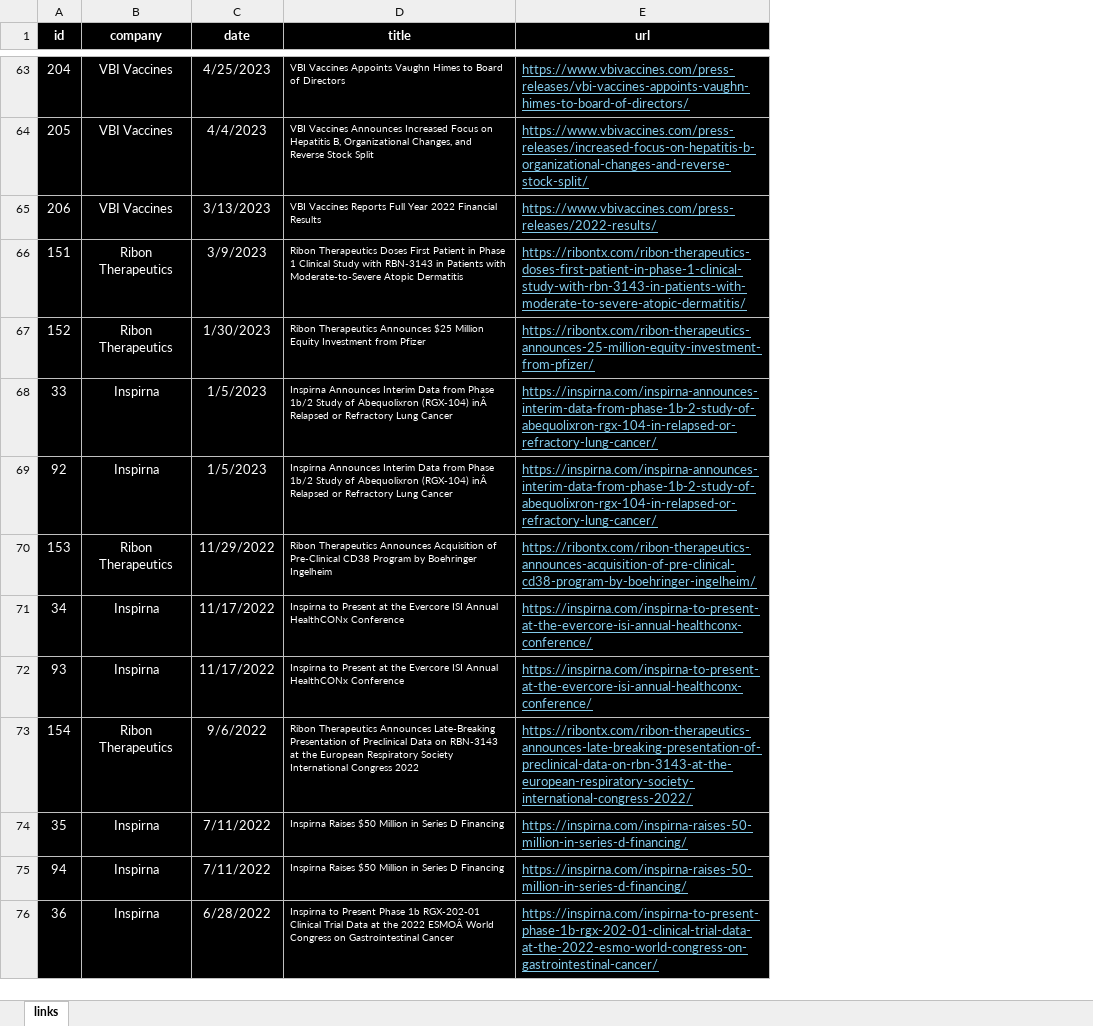
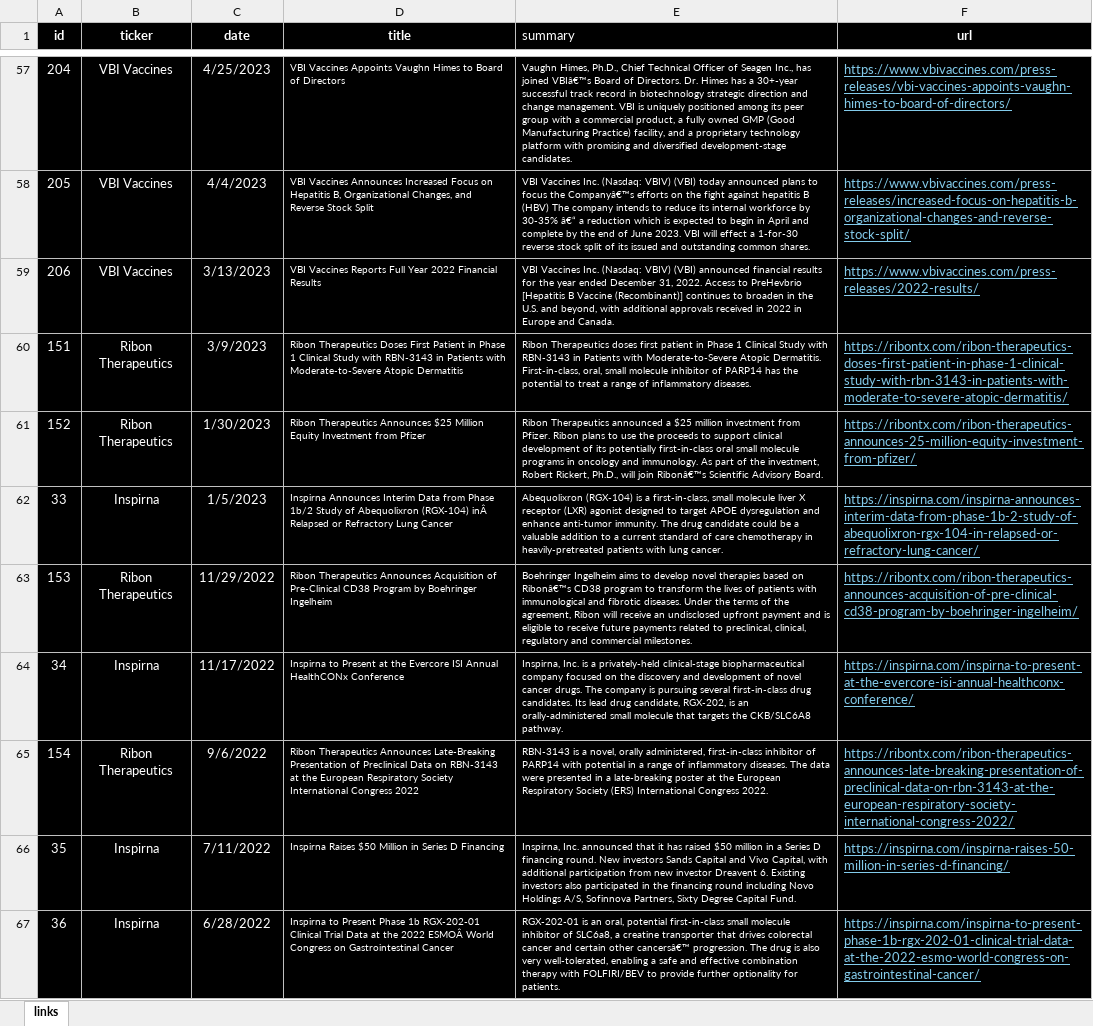
Before and after one commit to john-woolley/k2, an Excel workbook: links.xlsx, sheet links, drawn as a sheet; only a part is shown, gaps mark what is left out; values as stored, in another font and other column widths than the file's, no borders; removed rows and columns are numbered as before the commit, all else as after; the diff covers the shown part only; the diff names each change by its address in the sheet, - before the commit and + after, or states it on an @@ line.

```diff
--- a/links.xlsx (sheet links)
+++ b/links.xlsx (sheet links)
+column E (summary), rows 57-67: Vaughn Himes, Ph.D., Chief Technical Officer of Seagen Inc., has joined VBIâ€™s Board of Directors. Dr. Himes has a 30+-year successful track record in biotechnology strategic direction and change management. VBI is uniquely positioned among its peer group with a commercial product, a fully owned GMP (Good Manufacturing Practice) facility, and a proprietary technology platform with promising and diversified development-stage candidates. | VBI Vaccines Inc. (Nasdaq: VBIV) (VBI) today announced plans to focus the Companyâ€™s efforts on the fight against hepatitis B (HBV) The company intends to reduce its internal workforce by 30-35% â€“ a reduction which is expected to begin in April and complete by the end of June 2023. VBI will effect a 1-for-30 reverse stock split of its issued and outstanding common shares. | VBI Vaccines Inc. (Nasdaq: VBIV) (VBI) announced financial results for the year ended December 31, 2022. Access to PreHevbrio [Hepatitis B Vaccine (Recombinant)] continues to broaden in the U.S. and beyond, with additional approvals received in 2022 in Europe and Canada. | Ribon Therapeutics doses first patient in Phase 1 Clinical Study with RBN-3143 in Patients with Moderate-to-Severe Atopic Dermatitis. First-in-class, oral, small molecule inhibitor of PARP14 has the potential to treat a range of inflammatory diseases. | Ribon Therapeutics announced a $25 million investment from Pfizer. Ribon plans to use the proceeds to support clinical development of its potentially first-in-class oral small molecule programs in oncology and immunology. As part of the investment, Robert Rickert, Ph.D., will join Ribonâ€™s Scientific Advisory Board. | Abequolixron (RGX-104) is a first-in-class, small molecule liver X receptor (LXR) agonist designed to target APOE dysregulation and enhance anti-tumor immunity. The drug candidate could be a valuable addition to a current standard of care chemotherapy in heavily-pretreated patients with lung cancer. | Boehringer Ingelheim aims to develop novel therapies based on Ribonâ€™s CD38 program to transform the lives of patients with immunological and fibrotic diseases. Under the terms of the agreement, Ribon will receive an undisclosed upfront payment and is eligible to receive future payments related to preclinical, clinical, regulatory and commercial milestones. | Inspirna, Inc. is a privately-held clinical-stage biopharmaceutical company focused on the discovery and development of novel cancer drugs. The company is pursuing several first-in-class drug candidates. Its lead drug candidate, RGX-202, is an orally-administered small molecule that targets the CKB/SLC6A8 pathway. | RBN-3143 is a novel, orally administered, first-in-class inhibitor of PARP14 with potential in a range of inflammatory diseases. The data were presented in a late-breaking poster at the European Respiratory Society (ERS) International Congress 2022. | Inspirna, Inc. announced that it has raised $50 million in a Series D financing round. New investors Sands Capital and Vivo Capital, with additional participation from new investor Dreavent 6. Existing investors also participated in the financing round including Novo Holdings A/S, Sofinnova Partners, Sixty Degree Capital Fund. | RGX-202-01 is an oral, potential first-in-class small molecule inhibitor of SLC6a8, a creatine transporter that drives colorectal cancer and certain other cancersâ€™ progression. The drug is also very well-tolerated, enabling a safe and effective combination therapy with FOLFIRI/BEV to provide further optionality for patients.
-B1: company
+B1: ticker
-row 69: 92 | Inspirna | 1/5/2023 | Inspirna Announces Interim Data from Phase 1b/2 Study of Abequolixron (RGX-104) inÂ Relapsed or Refractory Lung Cancer | https://inspirna.com/inspirna-announces-interim-data-from-phase-1b-2-study-of-abequolixron-rgx-104-in-relapsed-or-refractory-lung-cancer/
-row 72: 93 | Inspirna | 11/17/2022 | Inspirna to Present at the Evercore ISI Annual HealthCONx Conference | https://inspirna.com/inspirna-to-present-at-the-evercore-isi-annual-healthconx-conference/
-row 75: 94 | Inspirna | 7/11/2022 | Inspirna Raises $50 Million in Series D Financing | https://inspirna.com/inspirna-raises-50-million-in-series-d-financing/
```
Also changed, not shown: 60 removed rows elsewhere in this sheet, 8 other files.
